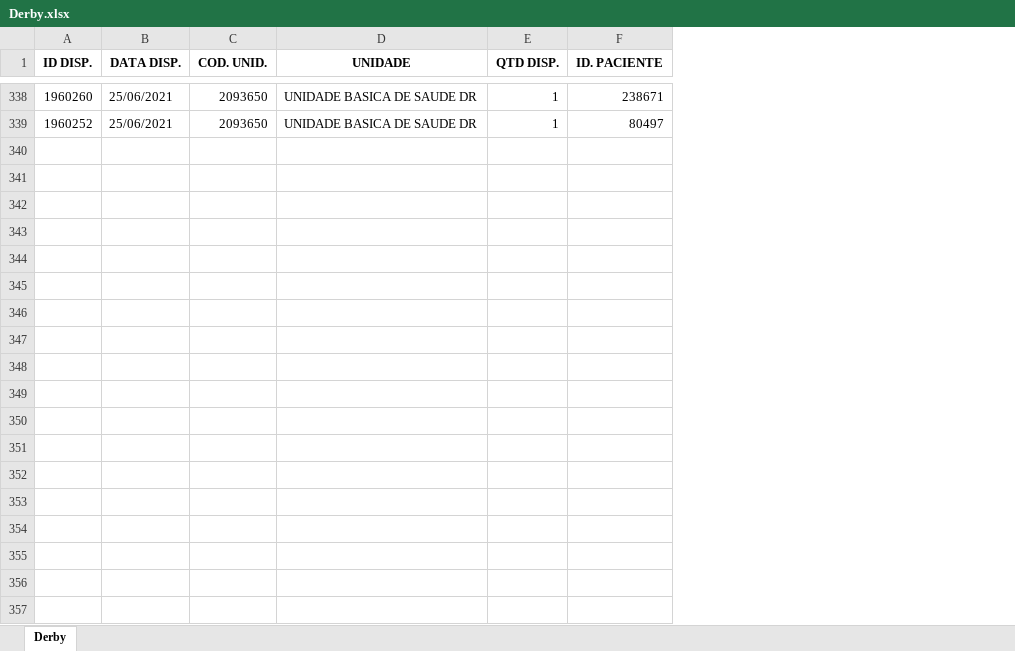
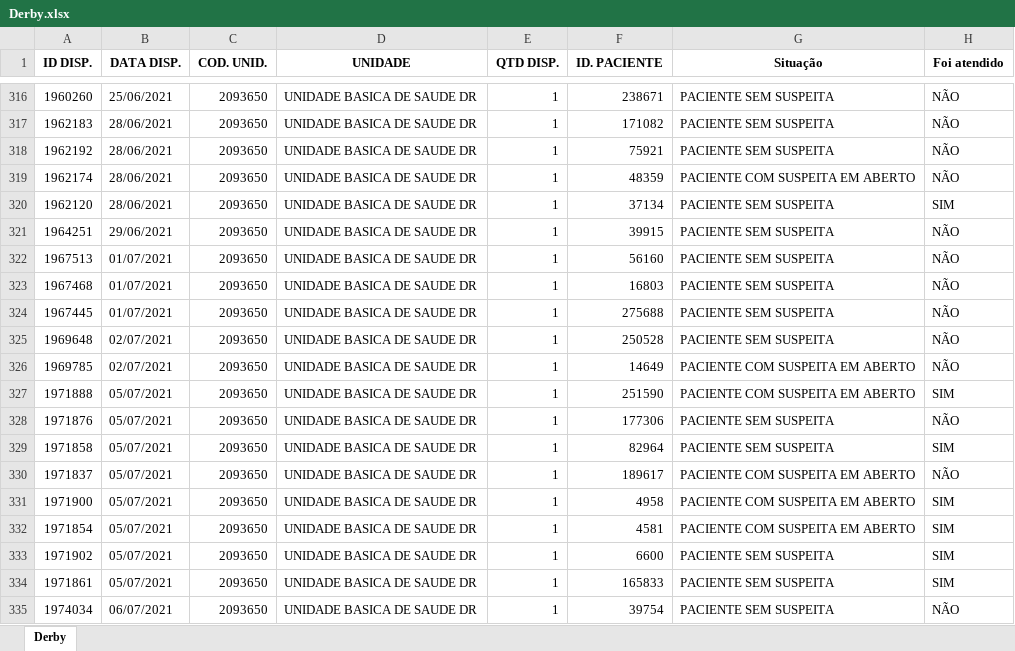
Before and after one commit to Arcusgaldan/Corona, an Excel workbook: Separa unidades/Unidades/Derby.xlsx, sheet Derby, drawn as a sheet; only a part is shown, gaps mark what is left out; values as stored, in another font and other column widths than the file's, no borders; addresses are those after the commit; the diff covers the shown part only; the diff names each change by its address in the sheet, - before the commit and + after, or states it on an @@ line.

```diff
--- a/Separa unidades/Unidades/Derby.xlsx (sheet Derby)
+++ b/Separa unidades/Unidades/Derby.xlsx (sheet Derby)
+column G (Situação), rows 316-317: PACIENTE SEM SUSPEITA | PACIENTE SEM SUSPEITA
+column H (Foi atendido), rows 316-317: NÃO | NÃO
-A317 (ID DISP.): 1960252
+A317 (ID DISP.): 1962183
-B317 (DATA DISP.): 25/06/2021
+B317 (DATA DISP.): 28/06/2021
-F317 (ID. PACIENTE): 80497
+F317 (ID. PACIENTE): 171082
+row 318: 1962192 | 28/06/2021 | 2093650 | UNIDADE BASICA DE SAUDE DR | 1 | 75921 | PACIENTE SEM SUSPEITA | NÃO
+row 319: 1962174 | 28/06/2021 | 2093650 | UNIDADE BASICA DE SAUDE DR | 1 | 48359 | PACIENTE COM SUSPEITA EM ABERTO | NÃO
+row 320: 1962120 | 28/06/2021 | 2093650 | UNIDADE BASICA DE SAUDE DR | 1 | 37134 | PACIENTE SEM SUSPEITA | SIM
+row 321: 1964251 | 29/06/2021 | 2093650 | UNIDADE BASICA DE SAUDE DR | 1 | 39915 | PACIENTE SEM SUSPEITA | NÃO
+row 322: 1967513 | 01/07/2021 | 2093650 | UNIDADE BASICA DE SAUDE DR | 1 | 56160 | PACIENTE SEM SUSPEITA | NÃO
+row 323: 1967468 | 01/07/2021 | 2093650 | UNIDADE BASICA DE SAUDE DR | 1 | 16803 | PACIENTE SEM SUSPEITA | NÃO
+row 324: 1967445 | 01/07/2021 | 2093650 | UNIDADE BASICA DE SAUDE DR | 1 | 275688 | PACIENTE SEM SUSPEITA | NÃO
+row 325: 1969648 | 02/07/2021 | 2093650 | UNIDADE BASICA DE SAUDE DR | 1 | 250528 | PACIENTE SEM SUSPEITA | NÃO
+row 326: 1969785 | 02/07/2021 | 2093650 | UNIDADE BASICA DE SAUDE DR | 1 | 14649 | PACIENTE COM SUSPEITA EM ABERTO | NÃO
+row 327: 1971888 | 05/07/2021 | 2093650 | UNIDADE BASICA DE SAUDE DR | 1 | 251590 | PACIENTE COM SUSPEITA EM ABERTO | SIM
+row 328: 1971876 | 05/07/2021 | 2093650 | UNIDADE BASICA DE SAUDE DR | 1 | 177306 | PACIENTE SEM SUSPEITA | NÃO
+row 329: 1971858 | 05/07/2021 | 2093650 | UNIDADE BASICA DE SAUDE DR | 1 | 82964 | PACIENTE SEM SUSPEITA | SIM
+row 330: 1971837 | 05/07/2021 | 2093650 | UNIDADE BASICA DE SAUDE DR | 1 | 189617 | PACIENTE COM SUSPEITA EM ABERTO | NÃO
+row 331: 1971900 | 05/07/2021 | 2093650 | UNIDADE BASICA DE SAUDE DR | 1 | 4958 | PACIENTE COM SUSPEITA EM ABERTO | SIM
+row 332: 1971854 | 05/07/2021 | 2093650 | UNIDADE BASICA DE SAUDE DR | 1 | 4581 | PACIENTE COM SUSPEITA EM ABERTO | SIM
+row 333: 1971902 | 05/07/2021 | 2093650 | UNIDADE BASICA DE SAUDE DR | 1 | 6600 | PACIENTE SEM SUSPEITA | SIM
+row 334: 1971861 | 05/07/2021 | 2093650 | UNIDADE BASICA DE SAUDE DR | 1 | 165833 | PACIENTE SEM SUSPEITA | SIM
+row 335: 1974034 | 06/07/2021 | 2093650 | UNIDADE BASICA DE SAUDE DR | 1 | 39754 | PACIENTE SEM SUSPEITA | NÃO
```
Also changed, not shown: 17 added rows, 22 removed rows, 165 moved rows and 15 edited cells elsewhere in this sheet, Dispensação x Agravo/lista total dispensacoes.xlsx, Separa unidades/Unidades/Barretos II.xlsx, 23 other files.
